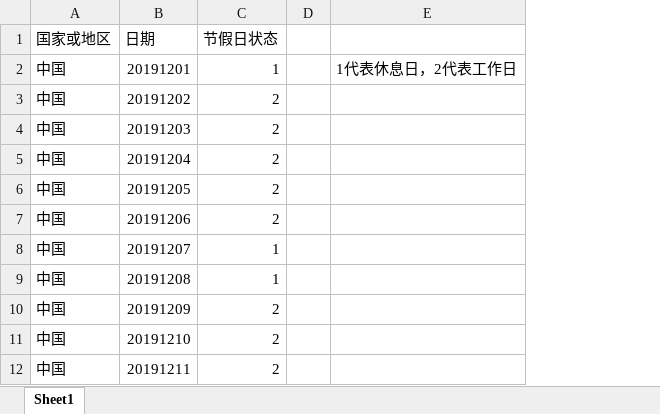
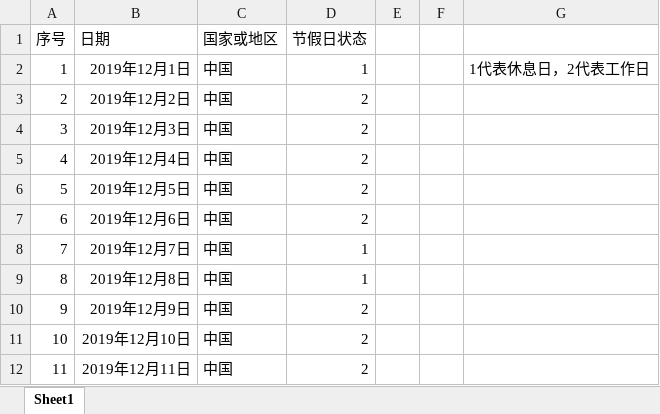
Before and after one commit to ikakadu/microServiceTest, an Excel workbook: practise/src/main/resources/节假日记录.xlsx, sheet Sheet1, drawn as a sheet; only a part is shown; values as stored, in another font and other column widths than the file's, no borders; removed rows and columns are numbered as before the commit, all else as after; the diff names each change by its address in the sheet, - before the commit and + after, or states it on an @@ line.

```diff
--- a/practise/src/main/resources/节假日记录.xlsx (sheet Sheet1)
+++ b/practise/src/main/resources/节假日记录.xlsx (sheet Sheet1)
+column A (序号), rows 2-12: 1 | 2 | 3 | 4 | 5 | 6 | 7 | 8 | 9 | 10 | 11
+column B (日期), rows 2-12: 2019年12月1日 | 2019年12月2日 | 2019年12月3日 | 2019年12月4日 | 2019年12月5日 | 2019年12月6日 | 2019年12月7日 | 2019年12月8日 | 2019年12月9日 | 2019年12月10日 | 2019年12月11日
-column B (日期), rows 2-12: 20191201 | 20191202 | 20191203 | 20191204 | 20191205 | 20191206 | 20191207 | 20191208 | 20191209 | 20191210 | 20191211
+column F, empty
```
Also changed, not shown: 4 other files.
